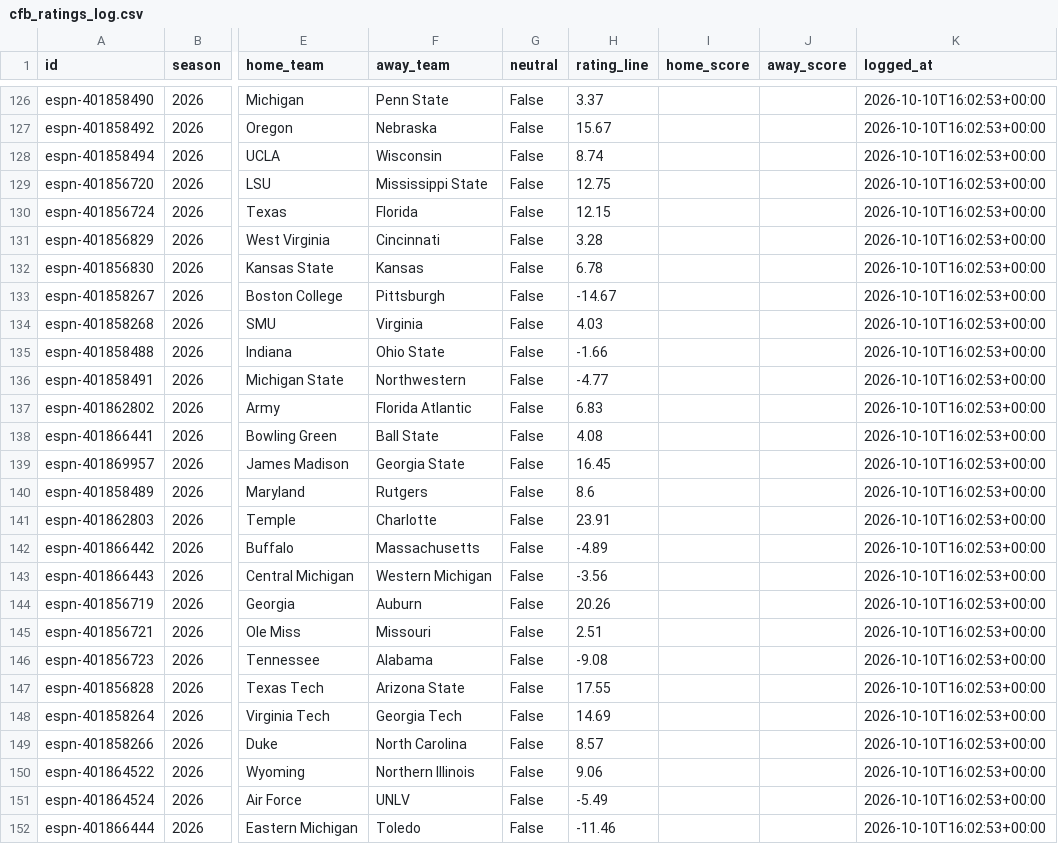
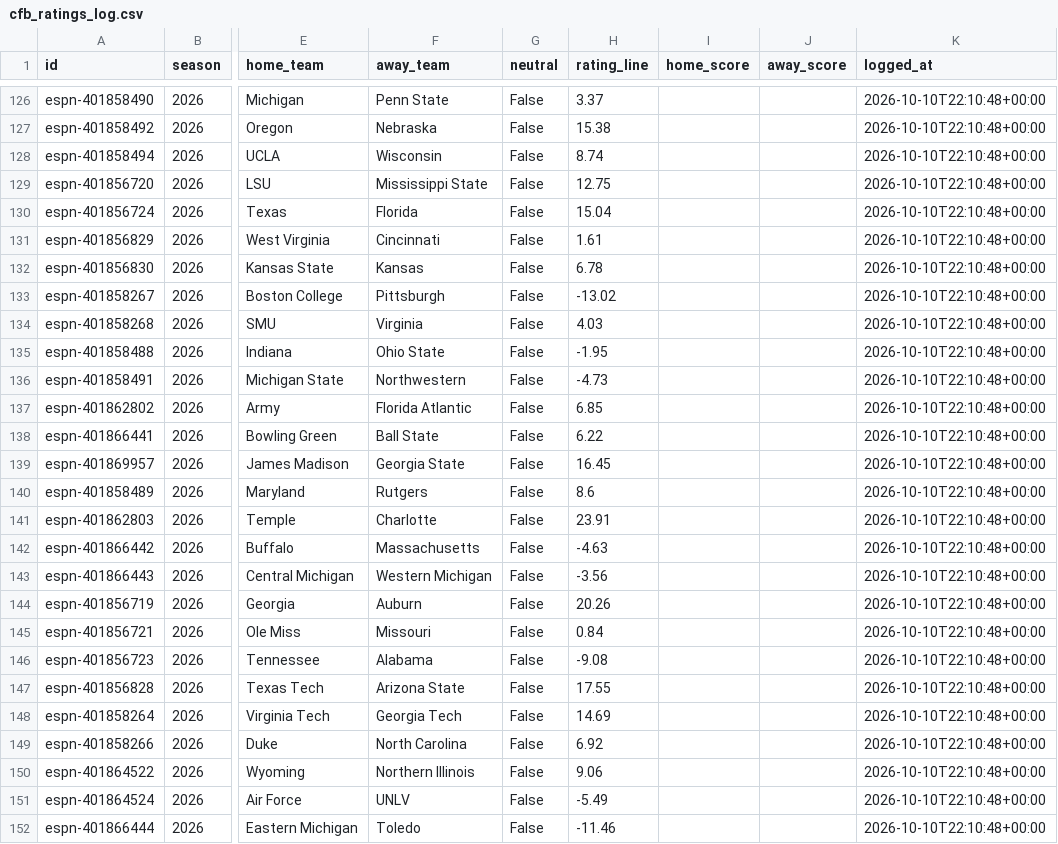
Before and after one commit to ant56-arch/ant56-arch.github.io, a CSV file: nfl-cfb/data/tracking/cfb_ratings_log.csv, drawn as a sheet; only a part is shown, gaps mark what is left out; the diff covers the shown part only; the diff names each change by its address in the sheet, - before the commit and + after, or states it on an @@ line.

```diff
--- a/nfl-cfb/data/tracking/cfb_ratings_log.csv
+++ b/nfl-cfb/data/tracking/cfb_ratings_log.csv
-K126:K152 (logged_at): 2026-10-10T16:02:53+00:00
+K126:K152 (logged_at): 2026-10-10T22:10:48+00:00
-H127 (rating_line): 15.67
+H127 (rating_line): 15.38
-H130 (rating_line): 12.15
+H130 (rating_line): 15.04
-H131 (rating_line): 3.28
+H131 (rating_line): 1.61
-H133 (rating_line): -14.67
+H133 (rating_line): -13.02
-H135 (rating_line): -1.66
+H135 (rating_line): -1.95
-H136 (rating_line): -4.77
+H136 (rating_line): -4.73
-H137 (rating_line): 6.83
+H137 (rating_line): 6.85
-H138 (rating_line): 4.08
+H138 (rating_line): 6.22
-H142 (rating_line): -4.89
+H142 (rating_line): -4.63
-H145 (rating_line): 2.51
+H145 (rating_line): 0.84
-H149 (rating_line): 8.57
+H149 (rating_line): 6.92
```
Also changed, not shown: 82 edited cells elsewhere in this file, nfl-cfb/data/tracking/cfb_predictions_log.csv, nfl-cfb/data/tracking/predictions_log.csv, 3 other files.
